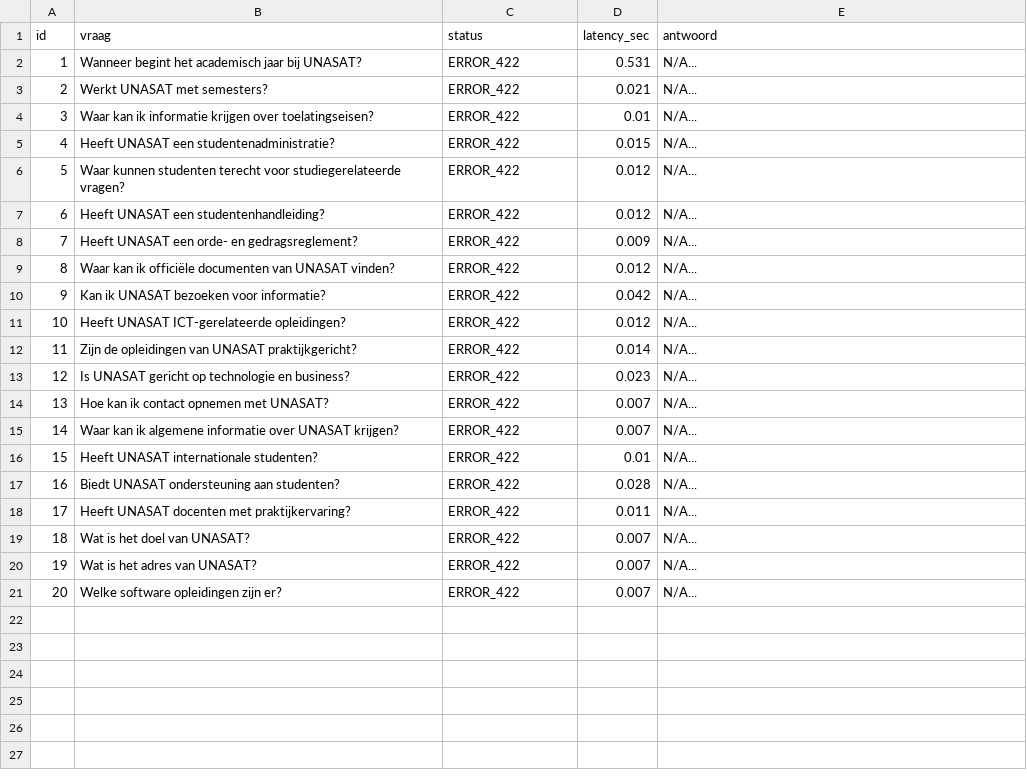
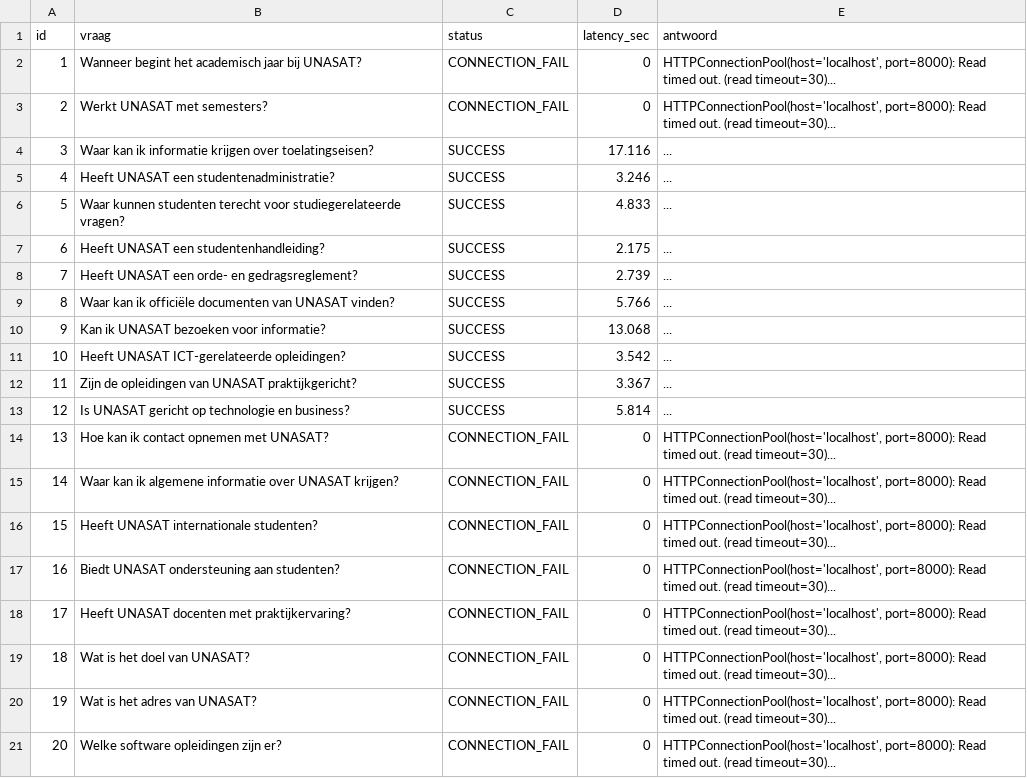
Before and after one commit to runebear303/UISS, a CSV file: rag_evaluatie_rapport.csv, drawn as a sheet.

Commit message:
commit

```diff
--- a/rag_evaluatie_rapport.csv
+++ b/rag_evaluatie_rapport.csv
@@ -1,21 +1,21 @@
 id,vraag,status,latency_sec,antwoord
-1,Wanneer begint het academisch jaar bij UNASAT?,ERROR_422,0.531,N/A...
-2,Werkt UNASAT met semesters?,ERROR_422,0.021,N/A...
-3,Waar kan ik informatie krijgen over toelatingseisen?,ERROR_422,0.01,N/A...
-4,Heeft UNASAT een studentenadministratie?,ERROR_422,0.015,N/A...
-5,Waar kunnen studenten terecht voor studiegerelateerde vragen?,ERROR_422,0.012,N/A...
-6,Heeft UNASAT een studentenhandleiding?,ERROR_422,0.012,N/A...
-7,Heeft UNASAT een orde- en gedragsreglement?,ERROR_422,0.009,N/A...
-8,Waar kan ik officiële documenten van UNASAT vinden?,ERROR_422,0.012,N/A...
-9,Kan ik UNASAT bezoeken voor informatie?,ERROR_422,0.042,N/A...
-10,Heeft UNASAT ICT-gerelateerde opleidingen?,ERROR_422,0.012,N/A...
-11,Zijn de opleidingen van UNASAT praktijkgericht?,ERROR_422,0.014,N/A...
-12,Is UNASAT gericht op technologie en business?,ERROR_422,0.023,N/A...
-13,Hoe kan ik contact opnemen met UNASAT?,ERROR_422,0.007,N/A...
-14,Waar kan ik algemene informatie over UNASAT krijgen?,ERROR_422,0.007,N/A...
-15,Heeft UNASAT internationale studenten?,ERROR_422,0.01,N/A...
-16,Biedt UNASAT ondersteuning aan studenten?,ERROR_422,0.028,N/A...
-17,Heeft UNASAT docenten met praktijkervaring?,ERROR_422,0.011,N/A...
-18,Wat is het doel van UNASAT?,ERROR_422,0.007,N/A...
-19,Wat is het adres van UNASAT?,ERROR_422,0.007,N/A...
-20,Welke software opleidingen zijn er?,ERROR_422,0.007,N/A...
+1,Wanneer begint het academisch jaar bij UNASAT?,CONNECTION_FAIL,0,"HTTPConnectionPool(host='localhost', port=8000): Read timed out. (read timeout=30)..."
+2,Werkt UNASAT met semesters?,CONNECTION_FAIL,0,"HTTPConnectionPool(host='localhost', port=8000): Read timed out. (read timeout=30)..."
+3,Waar kan ik informatie krijgen over toelatingseisen?,SUCCESS,17.116,...
+4,Heeft UNASAT een studentenadministratie?,SUCCESS,3.246,...
+5,Waar kunnen studenten terecht voor studiegerelateerde vragen?,SUCCESS,4.833,...
+6,Heeft UNASAT een studentenhandleiding?,SUCCESS,2.175,...
+7,Heeft UNASAT een orde- en gedragsreglement?,SUCCESS,2.739,...
+8,Waar kan ik officiële documenten van UNASAT vinden?,SUCCESS,5.766,...
+9,Kan ik UNASAT bezoeken voor informatie?,SUCCESS,13.068,...
+10,Heeft UNASAT ICT-gerelateerde opleidingen?,SUCCESS,3.542,...
+11,Zijn de opleidingen van UNASAT praktijkgericht?,SUCCESS,3.367,...
+12,Is UNASAT gericht op technologie en business?,SUCCESS,5.814,...
+13,Hoe kan ik contact opnemen met UNASAT?,CONNECTION_FAIL,0,"HTTPConnectionPool(host='localhost', port=8000): Read timed out. (read timeout=30)..."
+14,Waar kan ik algemene informatie over UNASAT krijgen?,CONNECTION_FAIL,0,"HTTPConnectionPool(host='localhost', port=8000): Read timed out. (read timeout=30)..."
+15,Heeft UNASAT internationale studenten?,CONNECTION_FAIL,0,"HTTPConnectionPool(host='localhost', port=8000): Read timed out. (read timeout=30)..."
+16,Biedt UNASAT ondersteuning aan studenten?,CONNECTION_FAIL,0,"HTTPConnectionPool(host='localhost', port=8000): Read timed out. (read timeout=30)..."
+17,Heeft UNASAT docenten met praktijkervaring?,CONNECTION_FAIL,0,"HTTPConnectionPool(host='localhost', port=8000): Read timed out. (read timeout=30)..."
+18,Wat is het doel van UNASAT?,CONNECTION_FAIL,0,"HTTPConnectionPool(host='localhost', port=8000): Read timed out. (read timeout=30)..."
+19,Wat is het adres van UNASAT?,CONNECTION_FAIL,0,"HTTPConnectionPool(host='localhost', port=8000): Read timed out. (read timeout=30)..."
+20,Welke software opleidingen zijn er?,CONNECTION_FAIL,0,"HTTPConnectionPool(host='localhost', port=8000): Read timed out. (read timeout=30)..."
```
